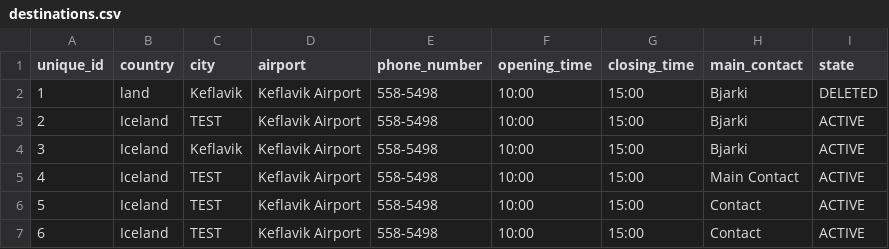
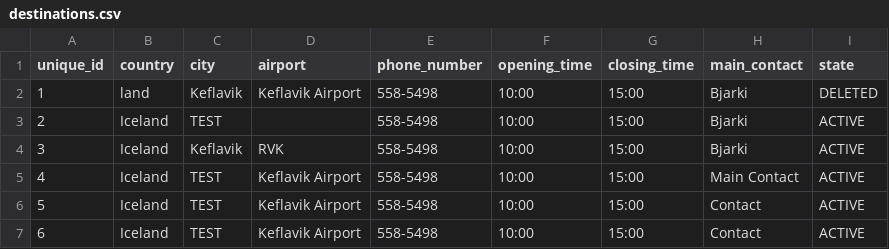
Before and after one commit to raggiok/VLN1, a CSV file: Program/data/csv_files/destinations.csv, drawn as a sheet.

Commit message:
Fixed bugs in CustomerUI, DestinationUI

```diff
--- a/Program/data/csv_files/destinations.csv
+++ b/Program/data/csv_files/destinations.csv
@@ -2,4 +2,4 @@ unique_id,country,city,airport,phone_number,opening_time,closing_time,main_conta
 1,land,Keflavik,Keflavik Airport,558-5498,10:00,15:00,Bjarki,DELETED
-2,Iceland,TEST,Keflavik Airport,558-5498,10:00,15:00,Bjarki,ACTIVE
-3,Iceland,Keflavik,Keflavik Airport,558-5498,10:00,15:00,Bjarki,ACTIVE
+2,Iceland,TEST,,558-5498,10:00,15:00,Bjarki,ACTIVE
+3,Iceland,Keflavik,RVK,558-5498,10:00,15:00,Bjarki,ACTIVE
 4,Iceland,TEST,Keflavik Airport,558-5498,10:00,15:00,Main Contact,ACTIVE
```
Also changed, not shown: Program/data/csv_files/vehicles.csv, 6 other files.
